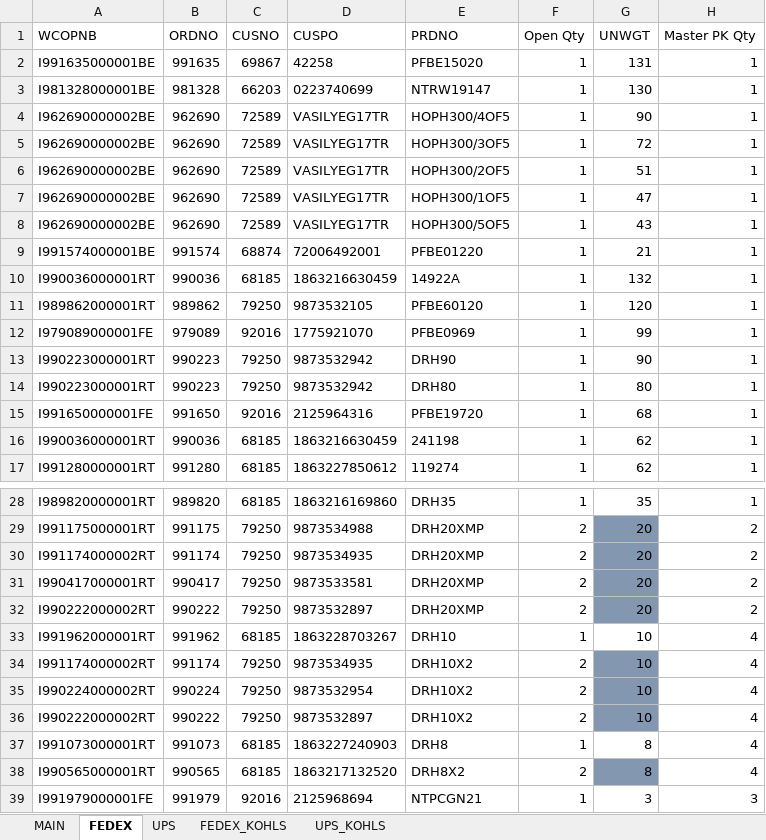
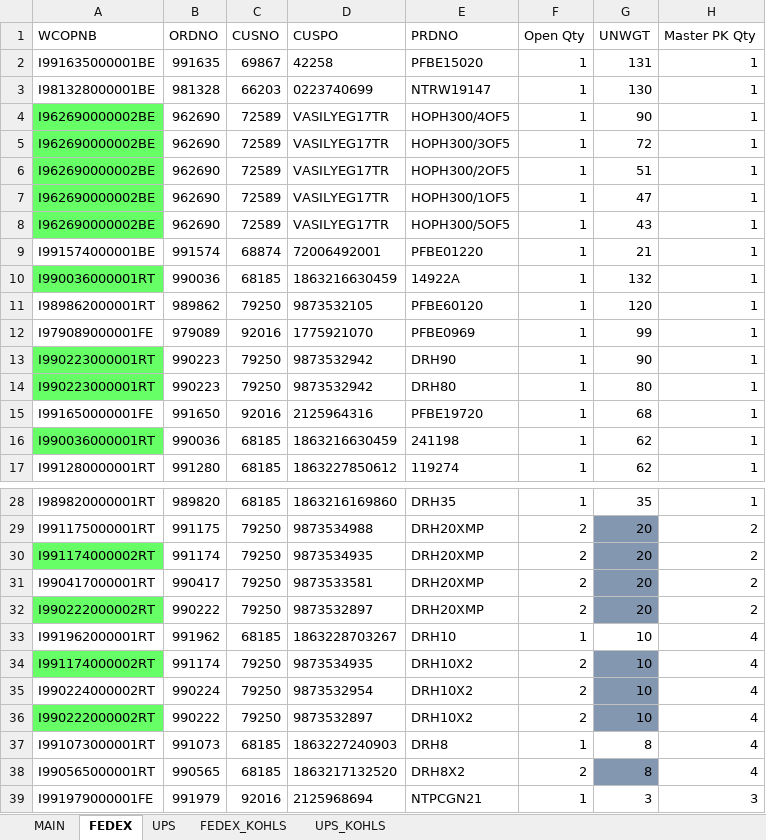
Before and after one commit to Drfalcoew/Excel-Automator, an Excel workbook: Excel_MOD/_main.xlsx, sheet FEDEX, drawn as a sheet; only a part is shown, gaps mark what is left out; values as stored, in another font and other column widths than the file's, no borders; the diff covers the shown part only; the diff names each change by its address in the sheet, - before the commit and + after, or states it on an @@ line.

Commit message:
Added split order fill function. (Need?) to do blue for kits next.

```diff
--- a/Excel_MOD/_main.xlsx (sheet FEDEX)
+++ b/Excel_MOD/_main.xlsx (sheet FEDEX)
-A4:A8 fill: none
+A4:A8 fill: #66FF66
-A10 fill: none
+A10 fill: #66FF66
-A13:A14 fill: none
+A13:A14 fill: #66FF66
-A16 fill: none
+A16 fill: #66FF66
-A30 fill: none
+A30 fill: #66FF66
-A32 fill: none
+A32 fill: #66FF66
-A34 fill: none
+A34 fill: #66FF66
-A36 fill: none
+A36 fill: #66FF66
```
Also changed, not shown: cell formats elsewhere in this sheet, sheet FEDEX_KOHLS, sheet UPS_KOHLS, Excel_MOD/_original.xlsx, 1 other file.
